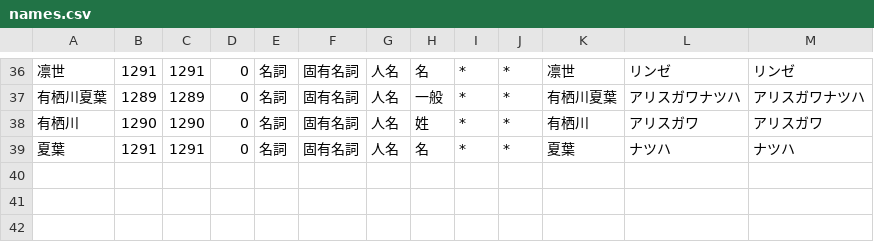
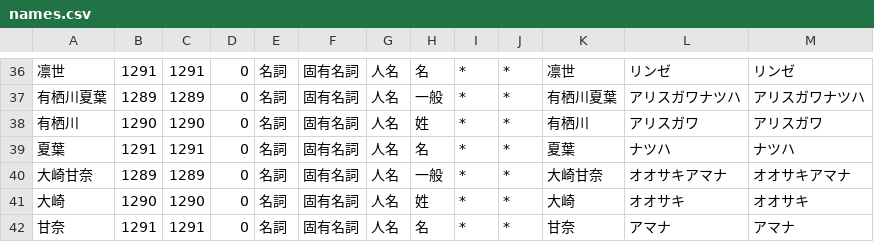
Before and after one commit to 346design/mecab-idolmaster, a CSV file: originals/characters/names.csv, drawn as a sheet; only a part is shown, gaps mark what is left out.

Commit message:
Add Amana Osaki

```diff
--- a/originals/characters/names.csv
+++ b/originals/characters/names.csv
@@ -39 +39,4 @@
 夏葉,1291,1291,0,名詞,固有名詞,人名,名,*,*,夏葉,ナツハ,ナツハ
+大崎甘奈,1289,1289,0,名詞,固有名詞,人名,一般,*,*,大崎甘奈,オオサキアマナ,オオサキアマナ
+大崎,1290,1290,0,名詞,固有名詞,人名,姓,*,*,大崎,オオサキ,オオサキ
+甘奈,1291,1291,0,名詞,固有名詞,人名,名,*,*,甘奈,アマナ,アマナ
```
